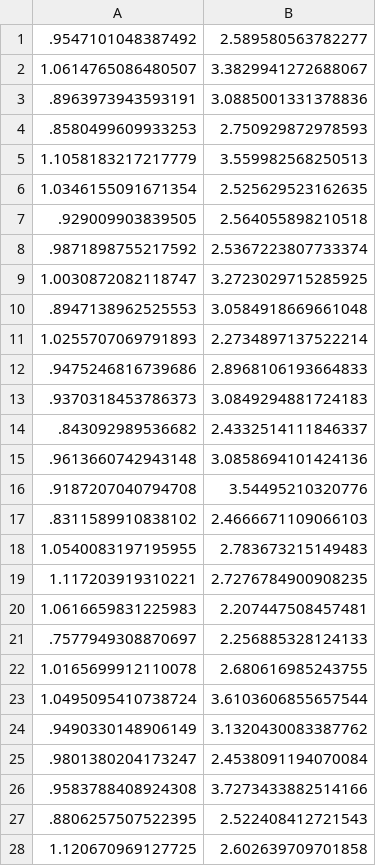
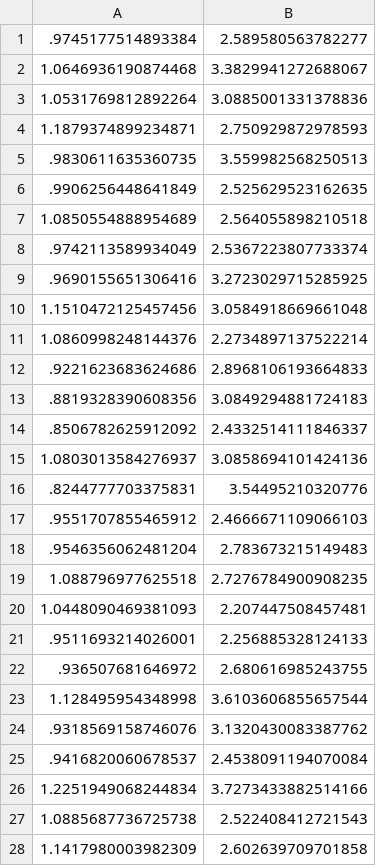
Before and after one commit to gbohner/MBAM, a CSV file: Figures/CSV/figure_8e_panel5.csv, drawn as a sheet; only a part is shown; the diff covers the shown part only.

```diff
--- a/Figures/CSV/figure_8e_panel5.csv
+++ b/Figures/CSV/figure_8e_panel5.csv
@@ -1,28 +1,28 @@
-.9547101048387492,2.589580563782277
-1.0614765086480507,3.3829941272688067
-.8963973943593191,3.0885001331378836
-.8580499609933253,2.750929872978593
-1.1058183217217779,3.559982568250513
-1.0346155091671354,2.525629523162635
-.929009903839505,2.564055898210518
-.9871898755217592,2.5367223807733374
-1.0030872082118747,3.2723029715285925
-.8947138962525553,3.0584918669661048
-1.0255707069791893,2.2734897137522214
-.9475246816739686,2.8968106193664833
-.9370318453786373,3.0849294881724183
-.843092989536682,2.4332514111846337
-.9613660742943148,3.0858694101424136
-.9187207040794708,3.54495210320776
-.8311589910838102,2.4666671109066103
-1.0540083197195955,2.783673215149483
-1.117203919310221,2.7276784900908235
-1.0616659831225983,2.207447508457481
-.7577949308870697,2.256885328124133
-1.0165699912110078,2.680616985243755
-1.0495095410738724,3.6103606855657544
-.9490330148906149,3.1320430083387762
-.9801380204173247,2.4538091194070084
-.9583788408924308,3.7273433882514166
-.8806257507522395,2.522408412721543
-1.120670969127725,2.602639709701858
+.9745177514893384,2.589580563782277
+1.0646936190874468,3.3829941272688067
+1.0531769812892264,3.0885001331378836
+1.1879374899234871,2.750929872978593
+.9830611635360735,3.559982568250513
+.9906256448641849,2.525629523162635
+1.0850554888954689,2.564055898210518
+.9742113589934049,2.5367223807733374
+.9690155651306416,3.2723029715285925
+1.1510472125457456,3.0584918669661048
+1.0860998248144376,2.2734897137522214
+.9221623683624686,2.8968106193664833
+.8819328390608356,3.0849294881724183
+.8506782625912092,2.4332514111846337
+1.0803013584276937,3.0858694101424136
+.8244777703375831,3.54495210320776
+.9551707855465912,2.4666671109066103
+.9546356062481204,2.783673215149483
+1.088796977625518,2.7276784900908235
+1.0448090469381093,2.207447508457481
+.9511693214026001,2.256885328124133
+.936507681646972,2.680616985243755
+1.128495954348998,3.6103606855657544
+.9318569158746076,3.1320430083387762
+.9416820060678537,2.4538091194070084
+1.2251949068244834,3.7273433882514166
+1.0885687736725738,2.522408412721543
+1.1417980003982309,2.602639709701858
```
Also changed, not shown: 25 edited cells elsewhere in this file, Figures/CSV/figure_8b_panel3.csv, Figures/CSV/figure_8c_panel5.csv, 32 other files.
